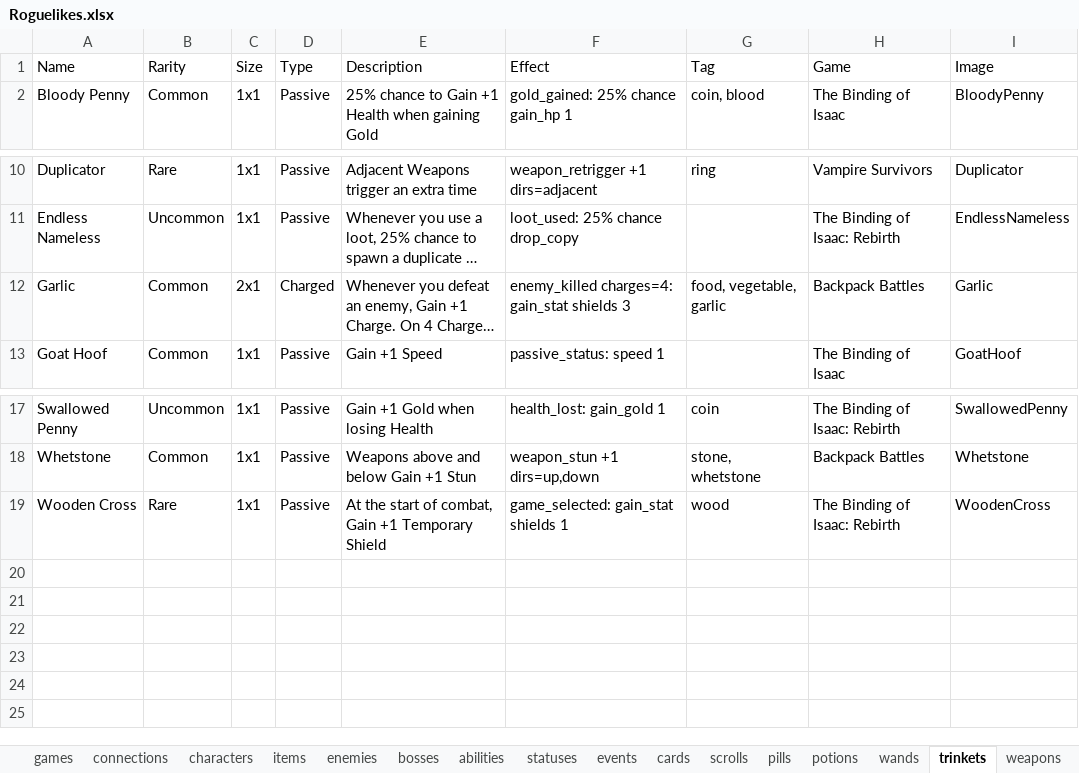
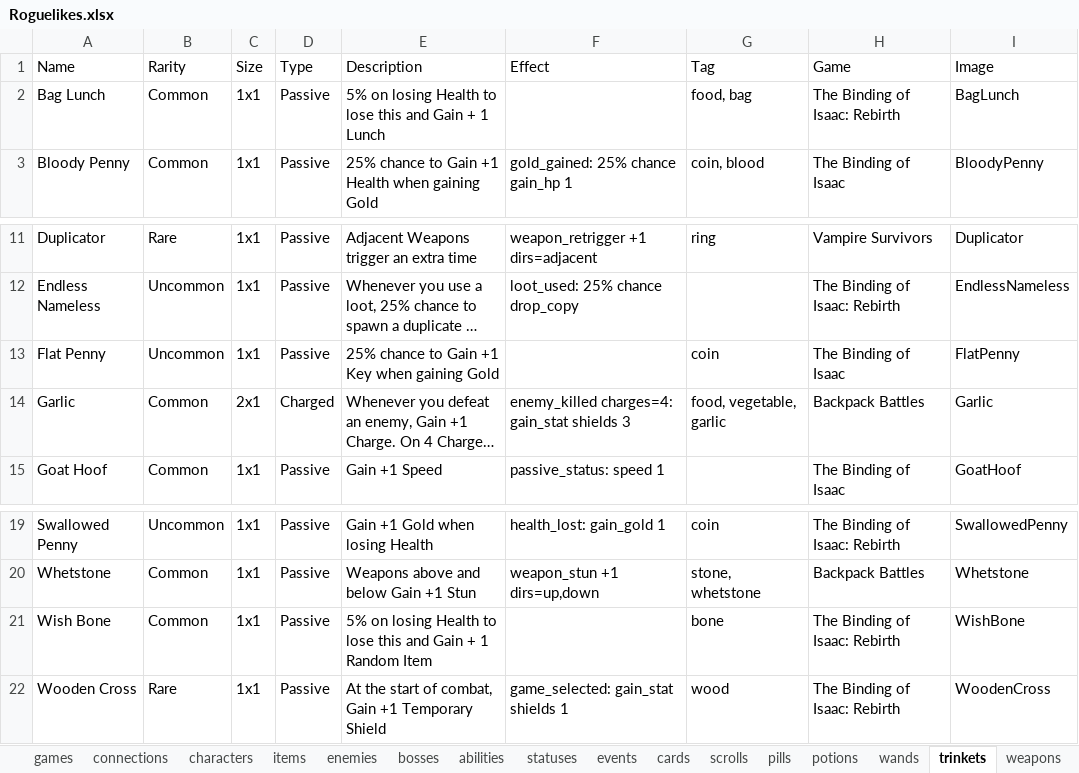
Before and after one commit to batsling/Roguelike-like, an Excel workbook: tools/Roguelikes.xlsx, sheet trinkets, drawn as a sheet; only a part is shown, gaps mark what is left out; long unchanged cells end in …; values as stored, in another font and other column widths than the file's, no borders; table styles not drawn; the diff names each change by its address in the sheet, - before the commit and + after, or states it on an @@ line.

```diff
--- a/tools/Roguelikes.xlsx (sheet trinkets)
+++ b/tools/Roguelikes.xlsx (sheet trinkets)
+row 2: Bag Lunch | Common | 1x1 | Passive | 5% on losing Health to lose this and Gain + 1 Lunch |  | food, bag | The Binding of Isaac: Rebirth | BagLunch
+row 13: Flat Penny | Uncommon | 1x1 | Passive | 25% chance to Gain +1 Key when gaining Gold |  | coin | The Binding of Isaac | FlatPenny
+row 21: Wish Bone | Common | 1x1 | Passive | 5% on losing Health to lose this and Gain + 1 Random Item |  | bone | The Binding of Isaac: Rebirth | WishBone
```
Also changed, not shown: sheet Map Calc, sheet items, sheet connections, sheet Map Analysis, sheet games, sheet bosses, 1 more sheet, formulas that keep their value, charts or pictures, 1 other file.
